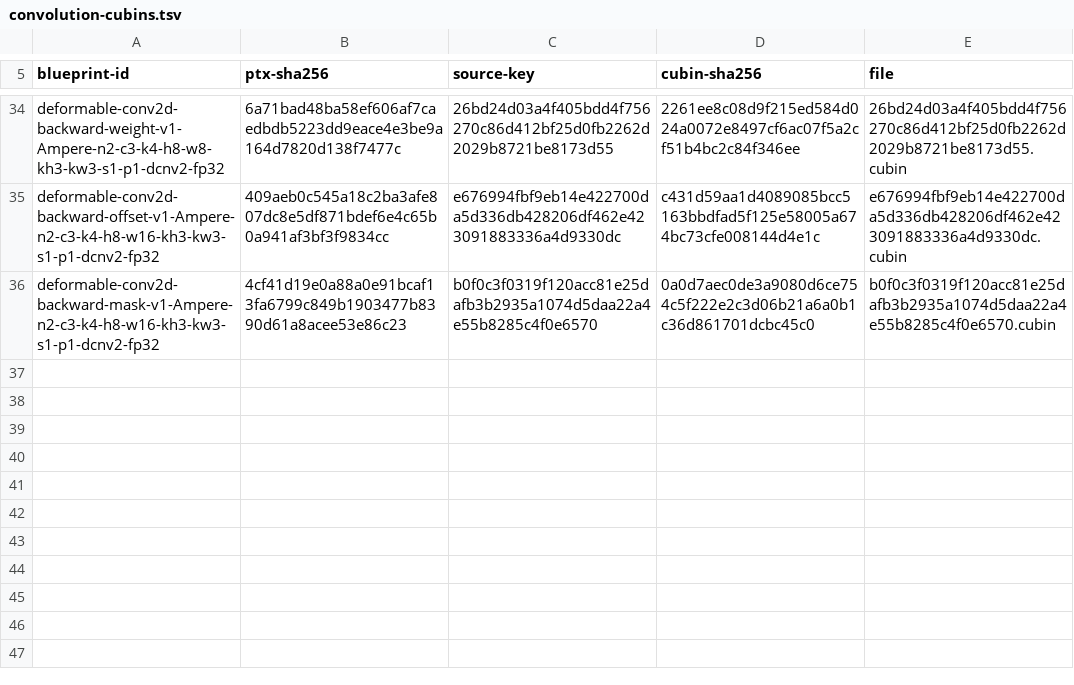
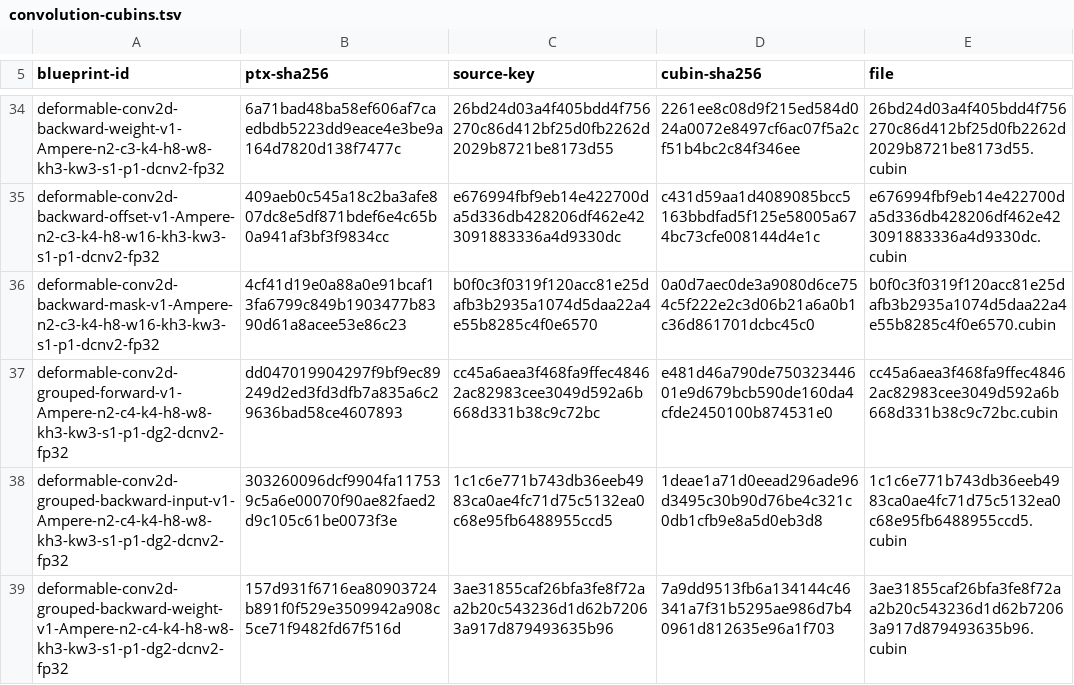
Before and after one commit to ooples/AiDotNet.Tensors, a TSV file: src/AiDotNet.Tensors/Engines/DirectGpu/CUDA/Ptx/Artifacts/sm86/convolution/convolution-cubins.tsv, drawn as a sheet; only a part is shown, gaps mark what is left out.

```diff
--- a/src/AiDotNet.Tensors/Engines/DirectGpu/CUDA/Ptx/Artifacts/sm86/convolution/convolution-cubins.tsv
+++ b/src/AiDotNet.Tensors/Engines/DirectGpu/CUDA/Ptx/Artifacts/sm86/convolution/convolution-cubins.tsv
@@ -36 +36,4 @@ deformable-conv2d-backward-offset-v1-Ampere-n2-c3-k4-h8-w16-kh3-kw3-s1-p1-dcnv2-
 deformable-conv2d-backward-mask-v1-Ampere-n2-c3-k4-h8-w16-kh3-kw3-s1-p1-dcnv2-fp32	4cf41d19e0a88a0e91bcaf13fa6799c849b1903477b8390d61a8acee53e86c23	b0f0c3f0319f120acc81e25dafb3b2935a1074d5daa22a4e55b8285c4f0e6570	0a0d7aec0de3a9080d6ce754c5f222e2c3d06b21a6a0b1c36d861701dcbc45c0	b0f0c3f0319f120acc81e25dafb3b2935a1074d5daa22a4e55b8285c4f0e6570.cubin
+deformable-conv2d-grouped-forward-v1-Ampere-n2-c4-k4-h8-w8-kh3-kw3-s1-p1-dg2-dcnv2-fp32	dd047019904297f9bf9ec89249d2ed3fd3dfb7a835a6c29636bad58ce4607893	cc45a6aea3f468fa9ffec48462ac82983cee3049d592a6b668d331b38c9c72bc	e481d46a790de75032344601e9d679bcb590de160da4cfde2450100b874531e0	cc45a6aea3f468fa9ffec48462ac82983cee3049d592a6b668d331b38c9c72bc.cubin
+deformable-conv2d-grouped-backward-input-v1-Ampere-n2-c4-k4-h8-w8-kh3-kw3-s1-p1-dg2-dcnv2-fp32	303260096dcf9904fa117539c5a6e00070f90ae82faed2d9c105c61be0073f3e	1c1c6e771b743db36eeb4983ca0ae4fc71d75c5132ea0c68e95fb6488955ccd5	1deae1a71d0eead296ade96d3495c30b90d76be4c321c0db1cfb9e8a5d0eb3d8	1c1c6e771b743db36eeb4983ca0ae4fc71d75c5132ea0c68e95fb6488955ccd5.cubin
+deformable-conv2d-grouped-backward-weight-v1-Ampere-n2-c4-k4-h8-w8-kh3-kw3-s1-p1-dg2-dcnv2-fp32	157d931f6716ea80903724b891f0f529e3509942a908c5ce71f9482fd67f516d	3ae31855caf26bfa3fe8f72aa2b20c543236d1d62b72063a917d879493635b96	7a9dd9513fb6a134144c46341a7f31b5295ae986d7b40961d812635e96a1f703	3ae31855caf26bfa3fe8f72aa2b20c543236d1d62b72063a917d879493635b96.cubin
```
Also changed, not shown: 5 other files.
